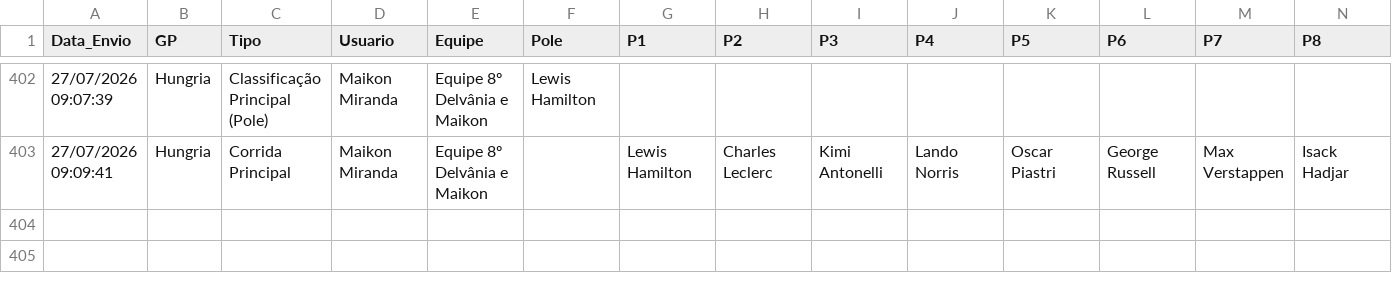
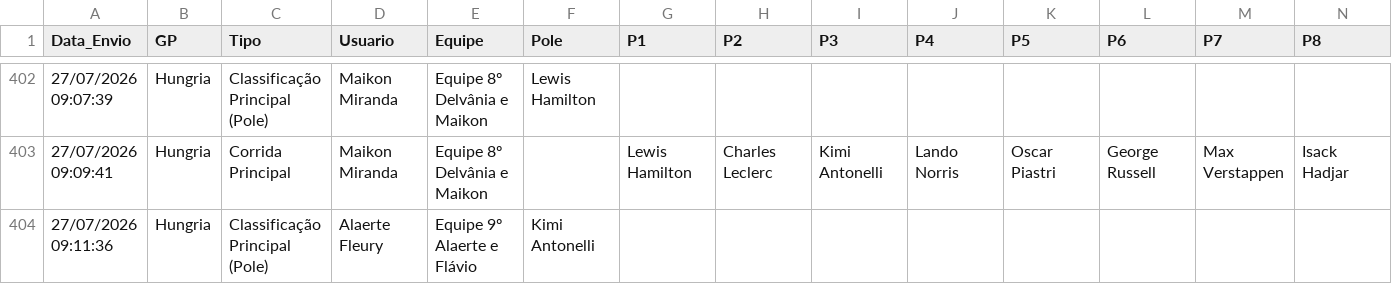
Before and after one commit to Brands14/bolao-f1-2026, a CSV file: palpites_permanentes_2026.csv, drawn as a sheet; only a part is shown, gaps mark what is left out; rows hold the shown columns only; the diff names each change by its address in the sheet, - before the commit and + after, or states it on an @@ line.

Commit message:
Novo palpite: Alaerte Fleury

```diff
--- a/palpites_permanentes_2026.csv
+++ b/palpites_permanentes_2026.csv
+row 404: 27/07/2026 09:11:36 | Hungria | Classificação Principal (Pole) | Alaerte Fleury | Equipe 9º Alaerte e Flávio | Kimi Antonelli
```
